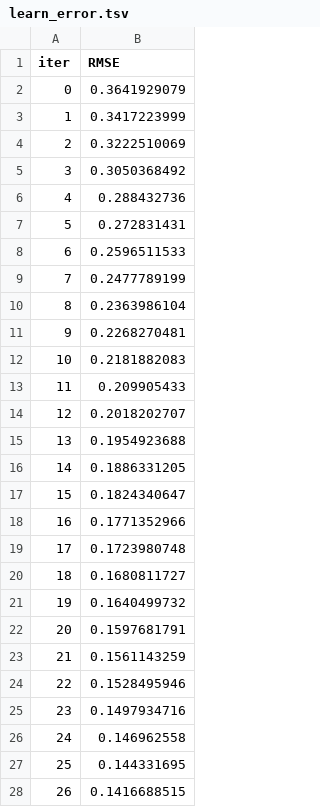
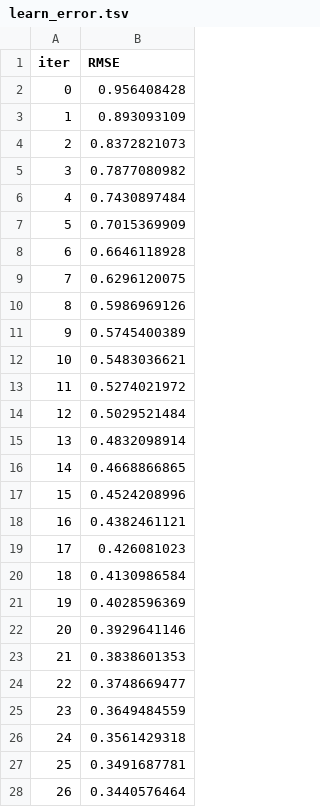
Before and after one commit to sutneV/6006CEM, a TSV file: Regression/catboost_info/learn_error.tsv, drawn as a sheet; only a part is shown; the diff covers the shown part only.

```diff
--- a/Regression/catboost_info/learn_error.tsv
+++ b/Regression/catboost_info/learn_error.tsv
@@ -1,28 +1,28 @@
 iter	RMSE
-0	0.3641929079
-1	0.3417223999
-2	0.3222510069
-3	0.3050368492
-4	0.288432736
-5	0.272831431
-6	0.2596511533
-7	0.2477789199
-8	0.2363986104
-9	0.2268270481
-10	0.2181882083
-11	0.209905433
-12	0.2018202707
-13	0.1954923688
-14	0.1886331205
-15	0.1824340647
-16	0.1771352966
-17	0.1723980748
-18	0.1680811727
-19	0.1640499732
-20	0.1597681791
-21	0.1561143259
-22	0.1528495946
-23	0.1497934716
-24	0.146962558
-25	0.144331695
-26	0.1416688515
+0	0.956408428
+1	0.893093109
+2	0.8372821073
+3	0.7877080982
+4	0.7430897484
+5	0.7015369909
+6	0.6646118928
+7	0.6296120075
+8	0.5986969126
+9	0.5745400389
+10	0.5483036621
+11	0.5274021972
+12	0.5029521484
+13	0.4832098914
+14	0.4668866865
+15	0.4524208996
+16	0.4382461121
+17	0.426081023
+18	0.4130986584
+19	0.4028596369
+20	0.3929641146
+21	0.3838601353
+22	0.3748669477
+23	0.3649484559
+24	0.3561429318
+25	0.3491687781
+26	0.3440576464
```
Also changed, not shown: 173 edited cells elsewhere in this file, Regression/catboost_info/time_left.tsv, 4 other files.
